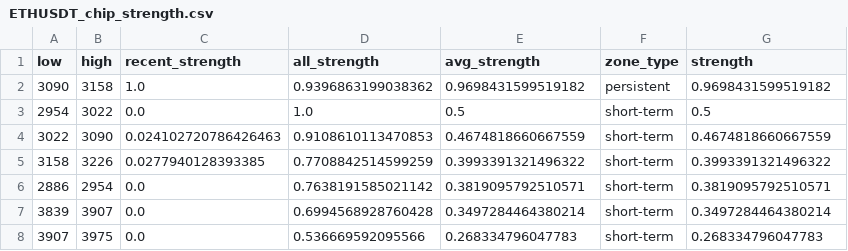
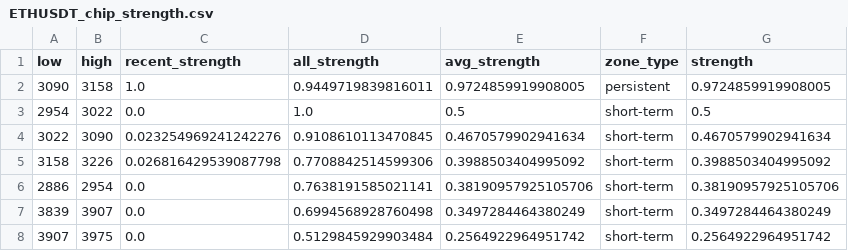
Before and after one commit to CMUJIN/crypto_csi_toolkit, a CSV file: docs/ETHUSDT_chip_strength.csv, drawn as a sheet.

```diff
--- a/docs/ETHUSDT_chip_strength.csv
+++ b/docs/ETHUSDT_chip_strength.csv
@@ -1,8 +1,8 @@
 low,high,recent_strength,all_strength,avg_strength,zone_type,strength
-3090,3158,1.0,0.9396863199038362,0.9698431599519182,persistent,0.9698431599519182
+3090,3158,1.0,0.9449719839816011,0.9724859919908005,persistent,0.9724859919908005
 2954,3022,0.0,1.0,0.5,short-term,0.5
-3022,3090,0.024102720786426463,0.9108610113470853,0.4674818660667559,short-term,0.4674818660667559
-3158,3226,0.0277940128393385,0.7708842514599259,0.3993391321496322,short-term,0.3993391321496322
-2886,2954,0.0,0.7638191585021142,0.3819095792510571,short-term,0.3819095792510571
-3839,3907,0.0,0.6994568928760428,0.3497284464380214,short-term,0.3497284464380214
-3907,3975,0.0,0.536669592095566,0.268334796047783,short-term,0.268334796047783
+3022,3090,0.023254969241242276,0.9108610113470845,0.4670579902941634,short-term,0.4670579902941634
+3158,3226,0.026816429539087798,0.7708842514599306,0.3988503404995092,short-term,0.3988503404995092
+2886,2954,0.0,0.7638191585021141,0.38190957925105706,short-term,0.38190957925105706
+3839,3907,0.0,0.6994568928760498,0.3497284464380249,short-term,0.3497284464380249
+3907,3975,0.0,0.5129845929903484,0.2564922964951742,short-term,0.2564922964951742
```
Also changed, not shown: docs/AAVEUSDT_chip_strength.csv, docs/BTCUSDT_chip_strength.csv, 15 other files.
